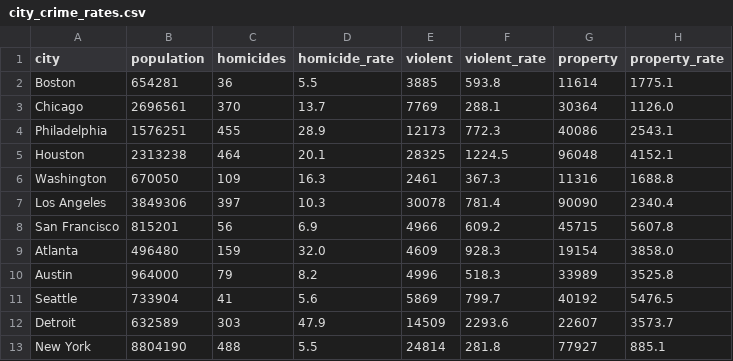
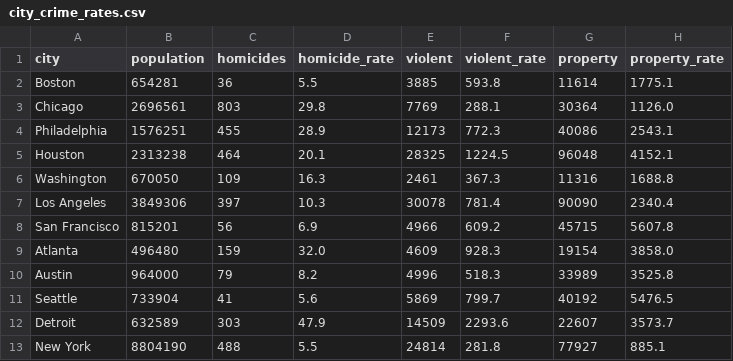
Before and after one commit to abcotvdata/safetytracker_newyork, a CSV file: data/source/reference/city_crime_rates.csv, drawn as a sheet.

Commit message:
crime rates compare

```diff
--- a/data/source/reference/city_crime_rates.csv
+++ b/data/source/reference/city_crime_rates.csv
@@ -2,3 +2,3 @@ city,population,homicides,homicide_rate,violent,violent_rate,property,property_r
 Boston,654281,36,5.5,3885,593.8,11614,1775.1
-Chicago,2696561,370,13.7,7769,288.1,30364,1126.0
+Chicago,2696561,803,29.8,7769,288.1,30364,1126.0
 Philadelphia,1576251,455,28.9,12173,772.3,40086,2543.1
```
